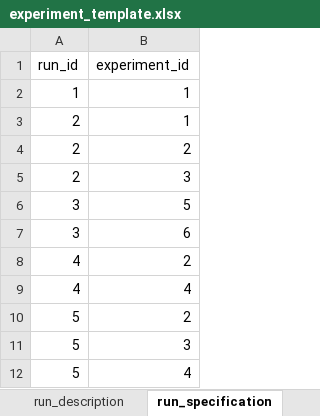
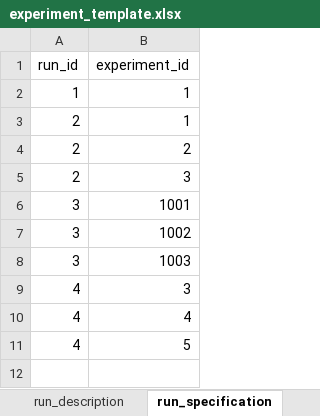
Before and after one commit to tprunarsson/BCS, an Excel workbook: lsh_data_processing/experiment_template.xlsx, sheet run_specification, drawn as a sheet; values as stored, in another font and other column widths than the file's, no borders; removed rows and columns are numbered as before the commit, all else as after; the diff names each change by its address in the sheet, - before the commit and + after, or states it on an @@ line.

```diff
--- a/lsh_data_processing/experiment_template.xlsx (sheet run_specification)
+++ b/lsh_data_processing/experiment_template.xlsx (sheet run_specification)
-B6 (experiment_id): 5
+B6 (experiment_id): 1001
-B7 (experiment_id): 6
+B7 (experiment_id): 1002
+row 8: 3 | 1003
-B9 (experiment_id): 2
+B9 (experiment_id): 3
-row 10: 5 | 2
-row 11: 5 | 3
-row 12: 5 | 4
+row 11: 4 | 5
```
Also changed, not shown: sheet experiment_specification, sheet experiment_description, sheet run_description, 1 other file.
